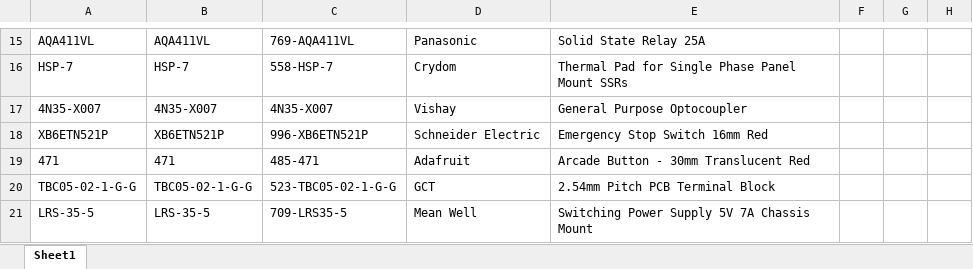
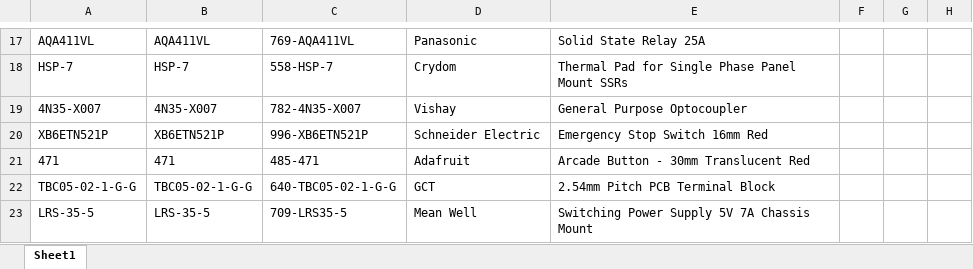
Before and after one commit to bandwith/ShopVacRatTrap, an Excel workbook: purchasing/BOM_MOUSER_TEMPLATE.xlsx, sheet Sheet1, drawn as a sheet; only a part is shown, gaps mark what is left out; values as stored, in another font and other column widths than the file's, no borders; addresses are those after the commit; the diff covers the shown part only; the diff names each change by its address in the sheet, - before the commit and + after, or states it on an @@ line.

```diff
--- a/purchasing/BOM_MOUSER_TEMPLATE.xlsx (sheet Sheet1)
+++ b/purchasing/BOM_MOUSER_TEMPLATE.xlsx (sheet Sheet1)
-C19: 4N35-X007
+C19: 782-4N35-X007
-C22: 523-TBC05-02-1-G-G
+C22: 640-TBC05-02-1-G-G
```
Also changed, not shown: 2 added rows, 18 edited cells and cell formats elsewhere in this sheet, 8 other files.
